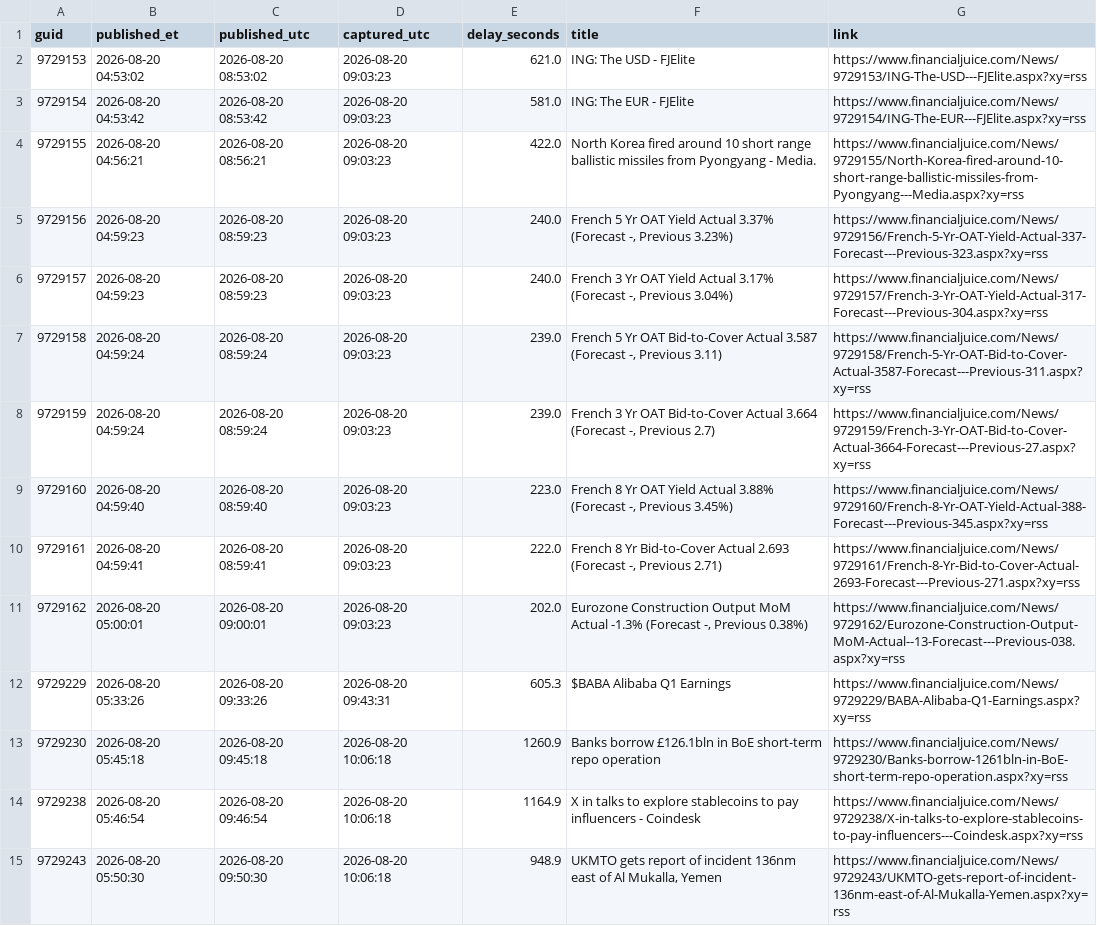
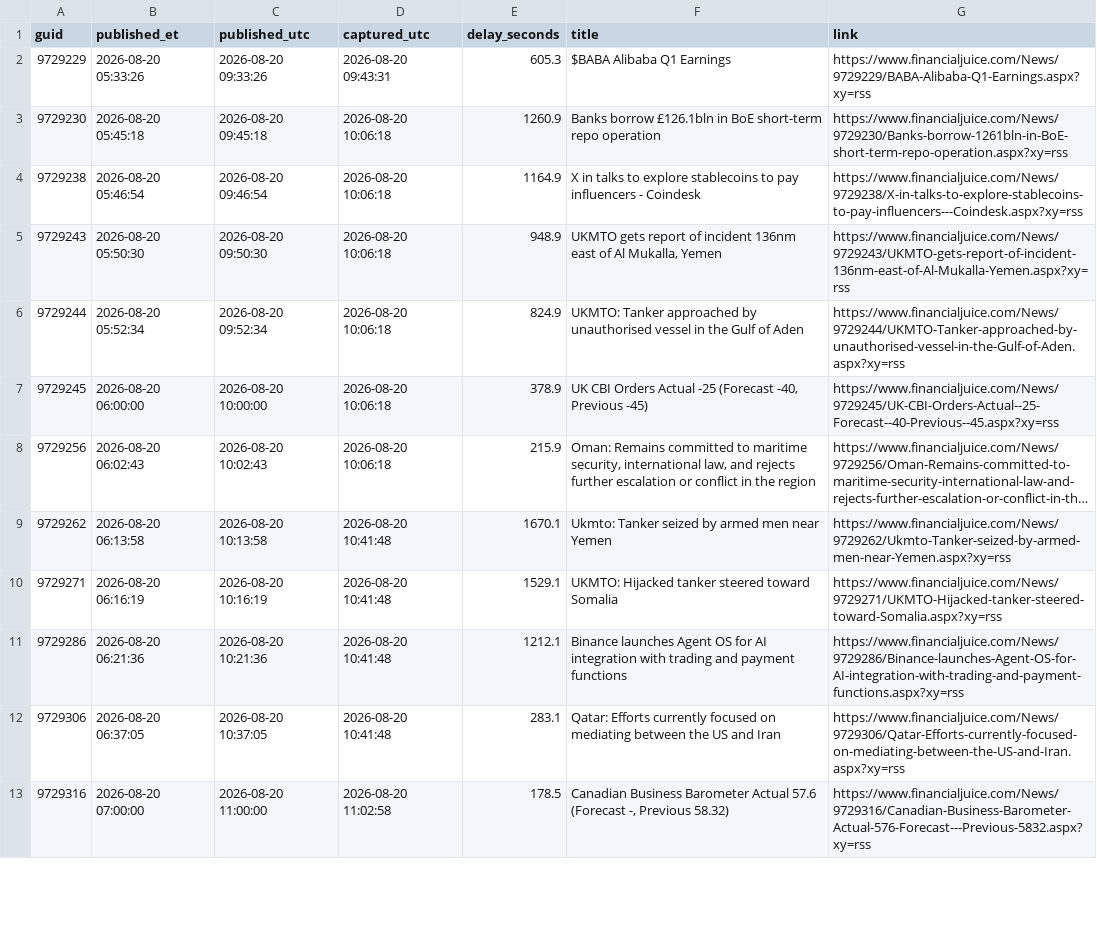
Before and after one commit to marcusa23-a11y/fj, a CSV file: recent_48h.csv, drawn as a sheet; only a part is shown; the shorter side is filled out with more unchanged rows; long unchanged cells end in ….

Commit message:
feed: 2026-08-22 09:10 UTC

```diff
--- a/recent_48h.csv
+++ b/recent_48h.csv
@@ -1,12 +1,2 @@
 guid,published_et,published_utc,captured_utc,delay_seconds,title,link
-9729153,2026-08-20 04:53:02,2026-08-20 08:53:02,2026-08-20 09:03:23,621.0,ING: The USD - FJElite,https://www.financialjuice.com/News/9729153/ING-The-USD---FJElite.aspx?xy=rss
-9729154,2026-08-20 04:53:42,2026-08-20 08:53:42,2026-08-20 09:03:23,581.0,ING: The EUR - FJElite,https://www.financialjuice.com/News/9729154/ING-The-EUR---FJElite.aspx?xy=rss
-9729155,2026-08-20 04:56:21,2026-08-20 08:56:21,2026-08-20 09:03:23,422.0,North Korea fired around 10 short range ballistic missiles from Pyongyang - Media.,https://www.financialjuice.com/News/9729155/North-Korea-fired-around-10-short-range-ballistic-missiles-from-Pyongyang---Media.aspx?xy=rss
-9729156,2026-08-20 04:59:23,2026-08-20 08:59:23,2026-08-20 09:03:23,240.0,"French 5 Yr OAT Yield Actual 3.37% (Forecast -, Previous 3.23%)",https://www.financialjuice.com/News/9729156/French-5-Yr-OAT-Yield-Actual-337-Forecast---Previous-323.aspx?xy=rss
-9729157,2026-08-20 04:59:23,2026-08-20 08:59:23,2026-08-20 09:03:23,240.0,"French 3 Yr OAT Yield Actual 3.17% (Forecast -, Previous 3.04%)",https://www.financialjuice.com/News/9729157/French-3-Yr-OAT-Yield-Actual-317-Forecast---Previous-304.aspx?xy=rss
-9729158,2026-08-20 04:59:24,2026-08-20 08:59:24,2026-08-20 09:03:23,239.0,"French 5 Yr OAT Bid-to-Cover Actual 3.587 (Forecast -, Previous 3.11)",https://www.financialjuice.com/News/9729158/French-5-Yr-OAT-Bid-to-Cover-Actual-3587-Forecast---Previous-311.aspx?xy=rss
-9729159,2026-08-20 04:59:24,2026-08-20 08:59:24,2026-08-20 09:03:23,239.0,"French 3 Yr OAT Bid-to-Cover Actual 3.664 (Forecast -, Previous 2.7)",https://www.financialjuice.com/News/9729159/French-3-Yr-OAT-Bid-to-Cover-Actual-3664-Forecast---Previous-27.aspx?xy=rss
-9729160,2026-08-20 04:59:40,2026-08-20 08:59:40,2026-08-20 09:03:23,223.0,"French 8 Yr OAT Yield Actual 3.88% (Forecast -, Previous 3.45%)",https://www.financialjuice.com/News/9729160/French-8-Yr-OAT-Yield-Actual-388-Forecast---Previous-345.aspx?xy=rss
-9729161,2026-08-20 04:59:41,2026-08-20 08:59:41,2026-08-20 09:03:23,222.0,"French 8 Yr Bid-to-Cover Actual 2.693 (Forecast -, Previous 2.71)",https://www.financialjuice.com/News/9729161/French-8-Yr-Bid-to-Cover-Actual-2693-Forecast---Previous-271.aspx?xy=rss
-9729162,2026-08-20 05:00:01,2026-08-20 09:00:01,2026-08-20 09:03:23,202.0,"Eurozone Construction Output MoM Actual -1.3% (Forecast -, Previous 0.38%)",https://www.financialjuice.com/News/9729162/Eurozone-Construction-Output-MoM-Actual--13-Forecast---Previous-038.aspx?xy=rss
 9729229,2026-08-20 05:33:26,2026-08-20 09:33:26,2026-08-20 09:43:31,605.3,$BABA Alibaba Q1 Earnings,https://www.financialjuice.com/News/9729229/BABA-Alibaba-Q1-Earnings.aspx?xy=rss
```
